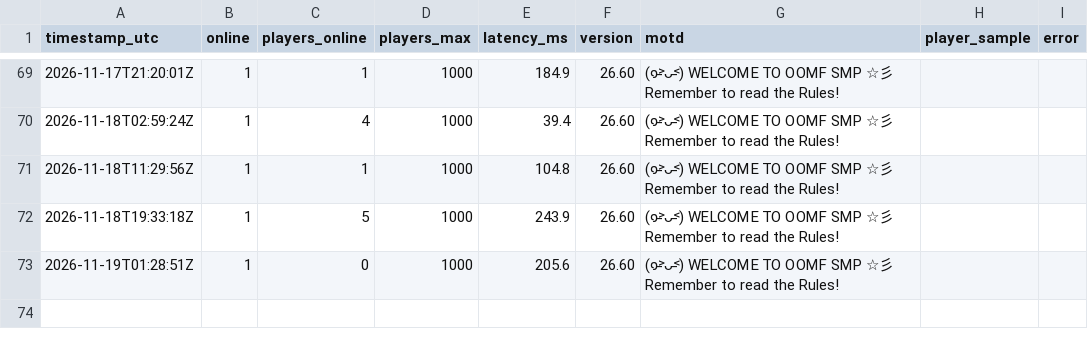
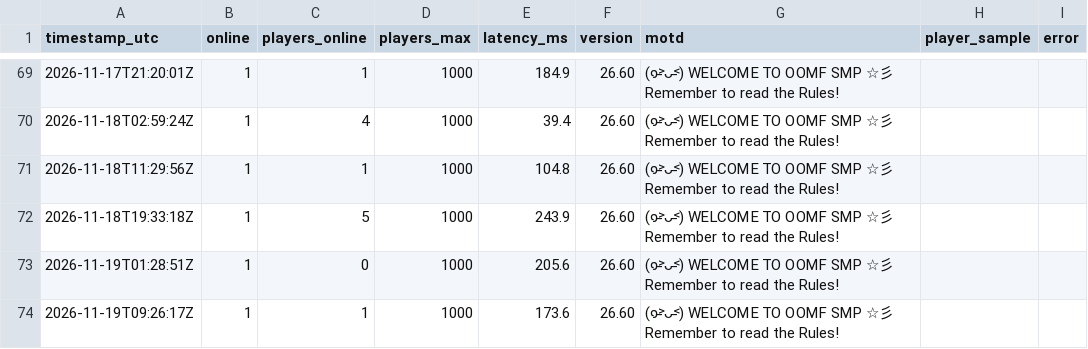
Before and after one commit to xadminister/OOMF-Records, a CSV file: logs/player_log.csv, drawn as a sheet; only a part is shown, gaps mark what is left out.

Commit message:
Log 2026-11-19 09:26 UTC

```diff
--- a/logs/player_log.csv
+++ b/logs/player_log.csv
@@ -73 +73,2 @@ timestamp_utc,online,players_online,players_max,latency_ms,version,motd,player_s
 2026-11-19T01:28:51Z,1,0,1000,205.6,26.60,(๑˃̵ᴗ˂̵) WELCOME TO OOMF SMP ☆彡 Remember to read the Rules!,,
+2026-11-19T09:26:17Z,1,1,1000,173.6,26.60,(๑˃̵ᴗ˂̵) WELCOME TO OOMF SMP ☆彡 Remember to read the Rules!,,
```
